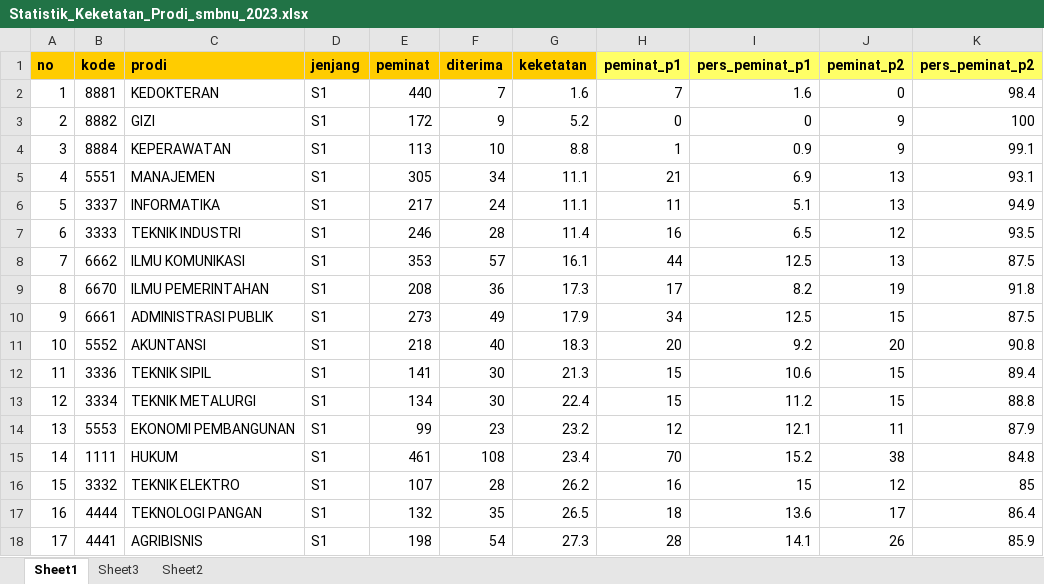
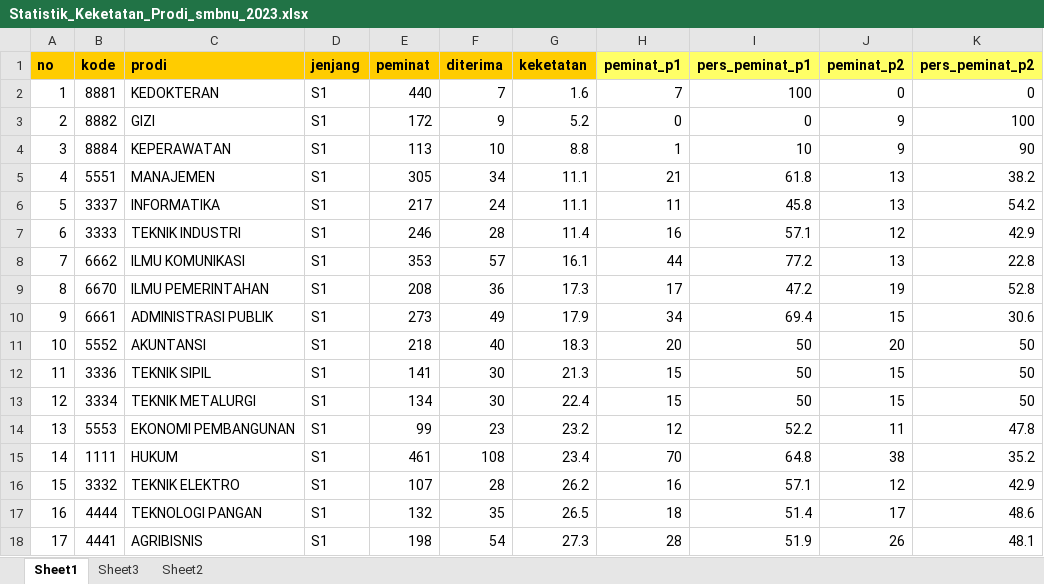
Before and after one commit to tirtareg/23smbnu, an Excel workbook: Statistik_Keketatan_Prodi_smbnu_2023.xlsx, sheet Sheet1, drawn as a sheet; only a part is shown; values as stored, in another font and other column widths than the file's, no borders; the diff covers the shown part only; the diff names each change by its address in the sheet, - before the commit and + after, or states it on an @@ line.

```diff
--- a/Statistik_Keketatan_Prodi_smbnu_2023.xlsx (sheet Sheet1)
+++ b/Statistik_Keketatan_Prodi_smbnu_2023.xlsx (sheet Sheet1)
-I2 (pers_peminat_p1): 1.6
+I2 (pers_peminat_p1): 100
-K2 (pers_peminat_p2): 98.4
+K2 (pers_peminat_p2): 0
-I4 (pers_peminat_p1): 0.9
+I4 (pers_peminat_p1): 10
-K4 (pers_peminat_p2): 99.1
+K4 (pers_peminat_p2): 90
-I5 (pers_peminat_p1): 6.9
+I5 (pers_peminat_p1): 61.8
-K5 (pers_peminat_p2): 93.1
+K5 (pers_peminat_p2): 38.2
-I6 (pers_peminat_p1): 5.1
+I6 (pers_peminat_p1): 45.8
-K6 (pers_peminat_p2): 94.9
+K6 (pers_peminat_p2): 54.2
-I7 (pers_peminat_p1): 6.5
+I7 (pers_peminat_p1): 57.1
-K7 (pers_peminat_p2): 93.5
+K7 (pers_peminat_p2): 42.9
-I8 (pers_peminat_p1): 12.5
+I8 (pers_peminat_p1): 77.2
-K8 (pers_peminat_p2): 87.5
+K8 (pers_peminat_p2): 22.8
-I9 (pers_peminat_p1): 8.2
+I9 (pers_peminat_p1): 47.2
-K9 (pers_peminat_p2): 91.8
+K9 (pers_peminat_p2): 52.8
-I10 (pers_peminat_p1): 12.5
+I10 (pers_peminat_p1): 69.4
-K10 (pers_peminat_p2): 87.5
+K10 (pers_peminat_p2): 30.6
-I11 (pers_peminat_p1): 9.2
+I11 (pers_peminat_p1): 50
-K11 (pers_peminat_p2): 90.8
+K11 (pers_peminat_p2): 50
-I12 (pers_peminat_p1): 10.6
+I12 (pers_peminat_p1): 50
-K12 (pers_peminat_p2): 89.4
+K12 (pers_peminat_p2): 50
-I13 (pers_peminat_p1): 11.2
+I13 (pers_peminat_p1): 50
-K13 (pers_peminat_p2): 88.8
+K13 (pers_peminat_p2): 50
-I14 (pers_peminat_p1): 12.1
+I14 (pers_peminat_p1): 52.2
-K14 (pers_peminat_p2): 87.9
+K14 (pers_peminat_p2): 47.8
-I15 (pers_peminat_p1): 15.2
+I15 (pers_peminat_p1): 64.8
-K15 (pers_peminat_p2): 84.8
+K15 (pers_peminat_p2): 35.2
-I16 (pers_peminat_p1): 15
+I16 (pers_peminat_p1): 57.1
-K16 (pers_peminat_p2): 85
+K16 (pers_peminat_p2): 42.9
-I17 (pers_peminat_p1): 13.6
+I17 (pers_peminat_p1): 51.4
-K17 (pers_peminat_p2): 86.4
+K17 (pers_peminat_p2): 48.6
-I18 (pers_peminat_p1): 14.1
+I18 (pers_peminat_p1): 51.9
-K18 (pers_peminat_p2): 85.9
+K18 (pers_peminat_p2): 48.1
```
Also changed, not shown: 52 edited cells elsewhere in this sheet, formulas that keep their value, 1 other file.
